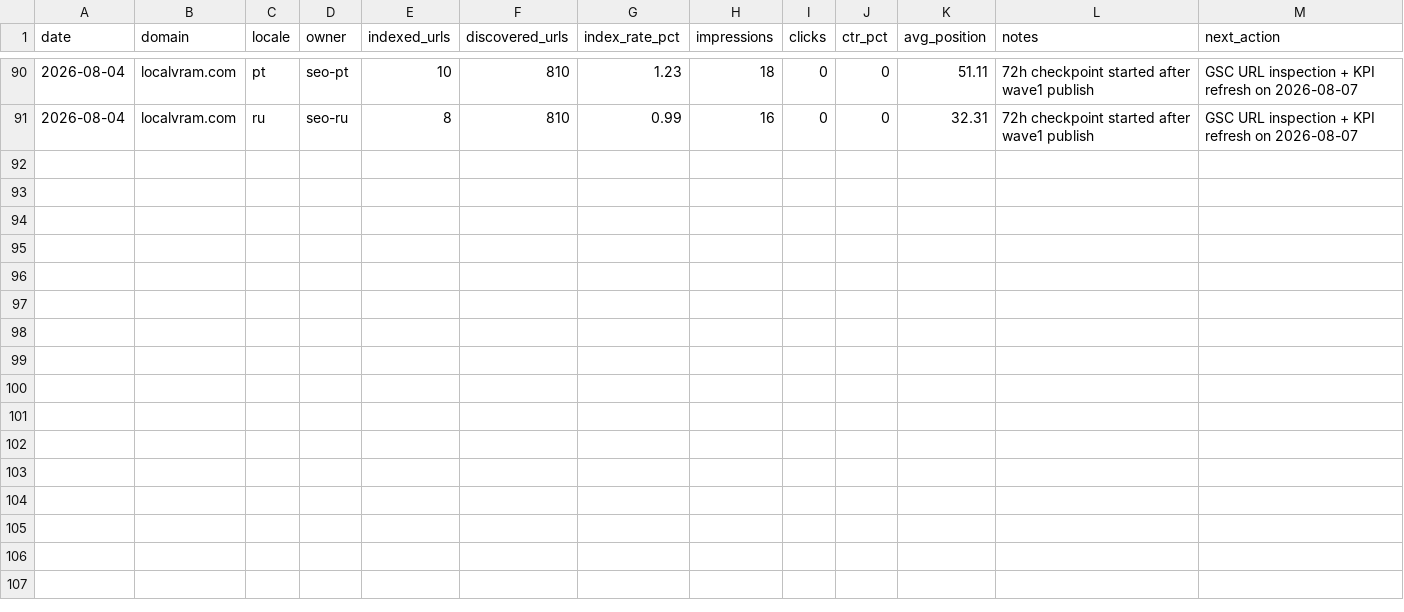
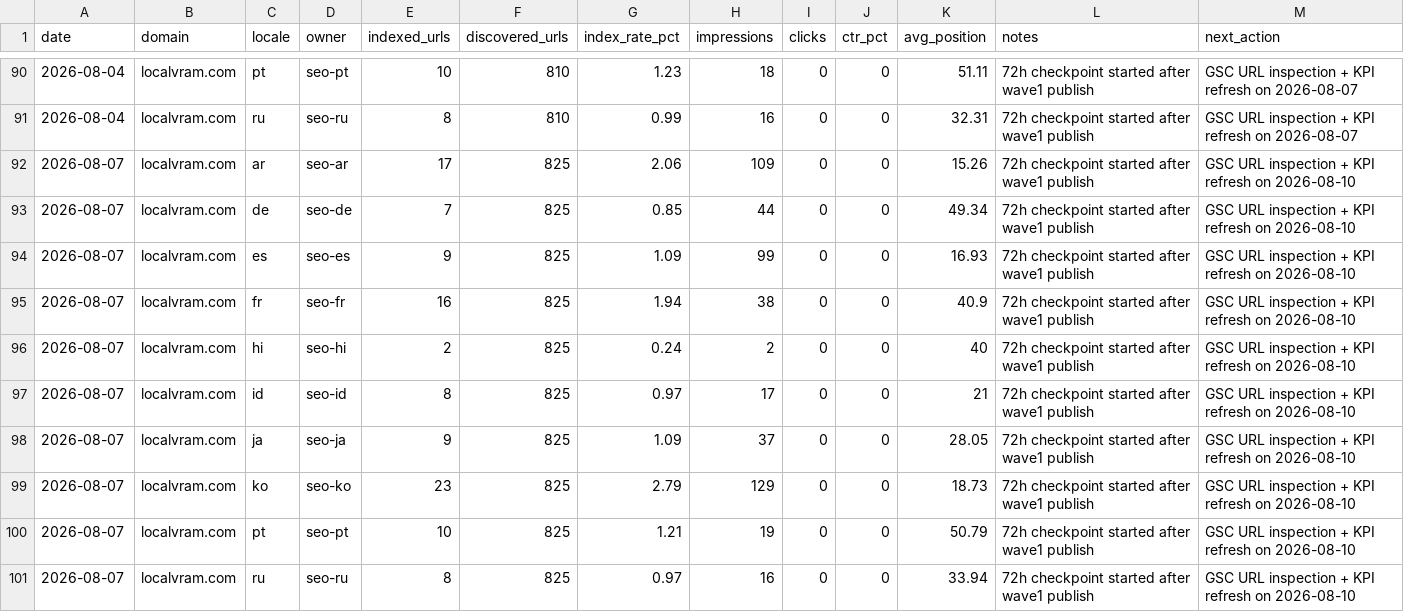
Before and after one commit to kxz2009-crypto/localvram, a CSV file: docs/seo-ops/locale-kpi-tracker.csv, drawn as a sheet; only a part is shown, gaps mark what is left out.

```diff
--- a/docs/seo-ops/locale-kpi-tracker.csv
+++ b/docs/seo-ops/locale-kpi-tracker.csv
@@ -91 +91,11 @@ date,domain,locale,owner,indexed_urls,discovered_urls,index_rate_pct,impressions
 2026-08-04,localvram.com,ru,seo-ru,8,810,0.99,16,0,0,32.31,72h checkpoint started after wave1 publish,GSC URL inspection + KPI refresh on 2026-08-07
+2026-08-07,localvram.com,ar,seo-ar,17,825,2.06,109,0,0,15.26,72h checkpoint started after wave1 publish,GSC URL inspection + KPI refresh on 2026-08-10
+2026-08-07,localvram.com,de,seo-de,7,825,0.85,44,0,0,49.34,72h checkpoint started after wave1 publish,GSC URL inspection + KPI refresh on 2026-08-10
+2026-08-07,localvram.com,es,seo-es,9,825,1.09,99,0,0,16.93,72h checkpoint started after wave1 publish,GSC URL inspection + KPI refresh on 2026-08-10
+2026-08-07,localvram.com,fr,seo-fr,16,825,1.94,38,0,0,40.9,72h checkpoint started after wave1 publish,GSC URL inspection + KPI refresh on 2026-08-10
+2026-08-07,localvram.com,hi,seo-hi,2,825,0.24,2,0,0,40,72h checkpoint started after wave1 publish,GSC URL inspection + KPI refresh on 2026-08-10
+2026-08-07,localvram.com,id,seo-id,8,825,0.97,17,0,0,21,72h checkpoint started after wave1 publish,GSC URL inspection + KPI refresh on 2026-08-10
+2026-08-07,localvram.com,ja,seo-ja,9,825,1.09,37,0,0,28.05,72h checkpoint started after wave1 publish,GSC URL inspection + KPI refresh on 2026-08-10
+2026-08-07,localvram.com,ko,seo-ko,23,825,2.79,129,0,0,18.73,72h checkpoint started after wave1 publish,GSC URL inspection + KPI refresh on 2026-08-10
+2026-08-07,localvram.com,pt,seo-pt,10,825,1.21,19,0,0,50.79,72h checkpoint started after wave1 publish,GSC URL inspection + KPI refresh on 2026-08-10
+2026-08-07,localvram.com,ru,seo-ru,8,825,0.97,16,0,0,33.94,72h checkpoint started after wave1 publish,GSC URL inspection + KPI refresh on 2026-08-10
```
Also changed, not shown: 1 other file.
